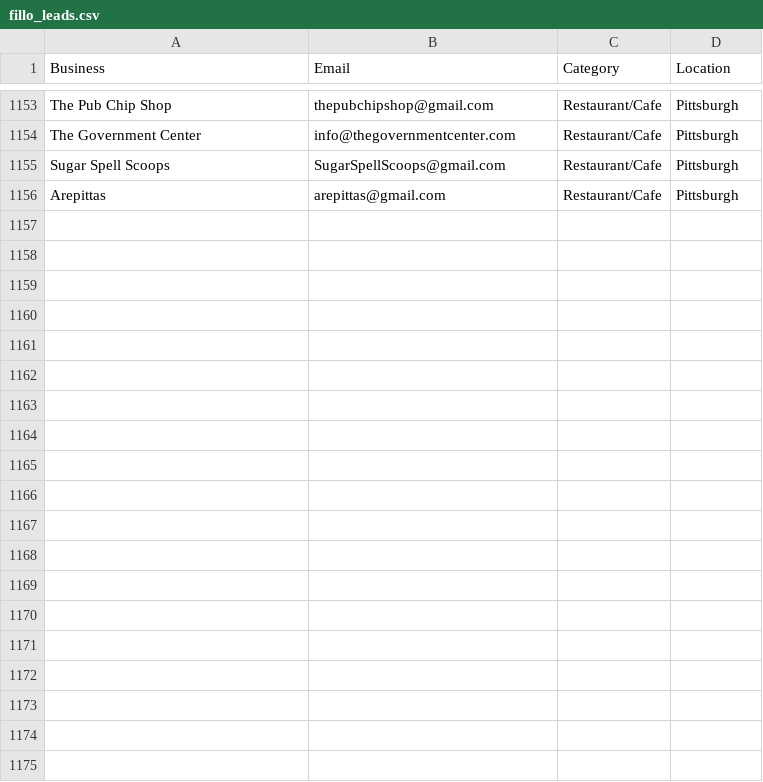
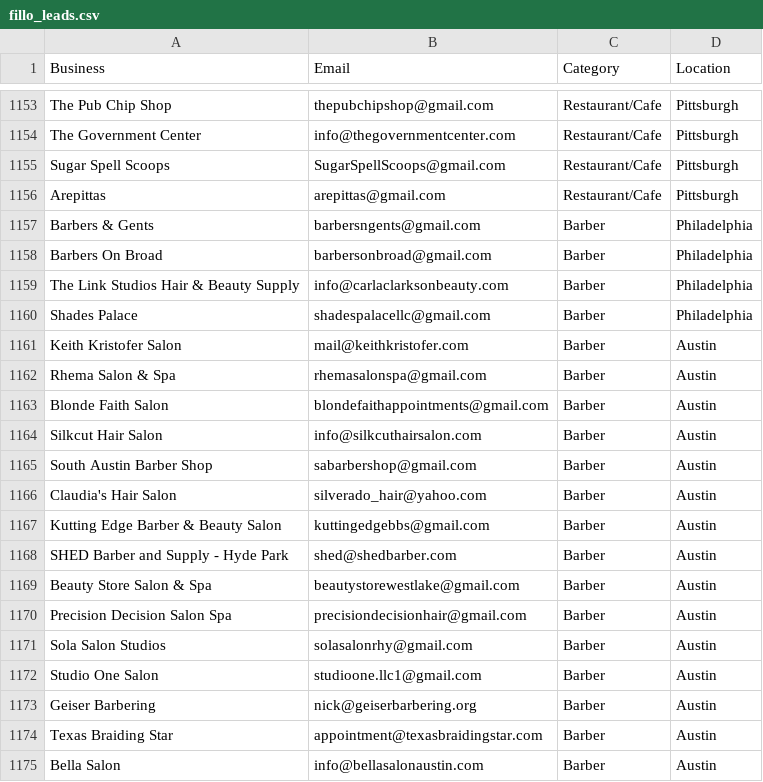
Before and after one commit to tsxau26-ux/fillo-outreach, a CSV file: fillo_leads.csv, drawn as a sheet; only a part is shown, gaps mark what is left out; the diff covers the shown part only; the diff names each change by its address in the sheet, - before the commit and + after, or states it on an @@ line.

```diff
--- a/fillo_leads.csv
+++ b/fillo_leads.csv
+row 1157: Barbers & Gents | barbersngents@gmail.com | Barber | Philadelphia
+row 1158: Barbers On Broad | barbersonbroad@gmail.com | Barber | Philadelphia
+row 1159: The Link Studios Hair & Beauty Supply | info@carlaclarksonbeauty.com | Barber | Philadelphia
+row 1160: Shades Palace | shadespalacellc@gmail.com | Barber | Philadelphia
+row 1161: Keith Kristofer Salon | mail@keithkristofer.com | Barber | Austin
+row 1162: Rhema Salon & Spa | rhemasalonspa@gmail.com | Barber | Austin
+row 1163: Blonde Faith Salon | blondefaithappointments@gmail.com | Barber | Austin
+row 1164: Silkcut Hair Salon | info@silkcuthairsalon.com | Barber | Austin
+row 1165: South Austin Barber Shop | sabarbershop@gmail.com | Barber | Austin
+row 1166: Claudia's Hair Salon | silverado_hair@yahoo.com | Barber | Austin
+row 1167: Kutting Edge Barber & Beauty Salon | kuttingedgebbs@gmail.com | Barber | Austin
+row 1168: SHED Barber and Supply - Hyde Park | shed@shedbarber.com | Barber | Austin
+row 1169: Beauty Store Salon & Spa | beautystorewestlake@gmail.com | Barber | Austin
+row 1170: Precision Decision Salon Spa | precisiondecisionhair@gmail.com | Barber | Austin
+row 1171: Sola Salon Studios | solasalonrhy@gmail.com | Barber | Austin
+row 1172: Studio One Salon | studioone.llc1@gmail.com | Barber | Austin
+row 1173: Geiser Barbering | nick@geiserbarbering.org | Barber | Austin
+row 1174: Texas Braiding Star | appointment@texasbraidingstar.com | Barber | Austin
+row 1175: Bella Salon | info@bellasalonaustin.com | Barber | Austin
```
Also changed, not shown: 31 added rows elsewhere in this file, 1 other file.
